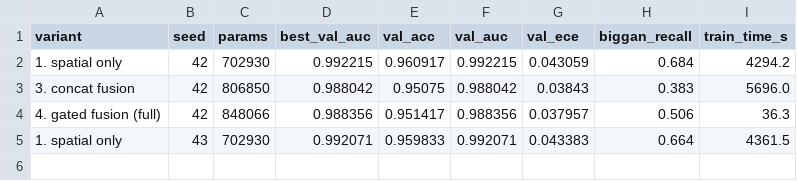
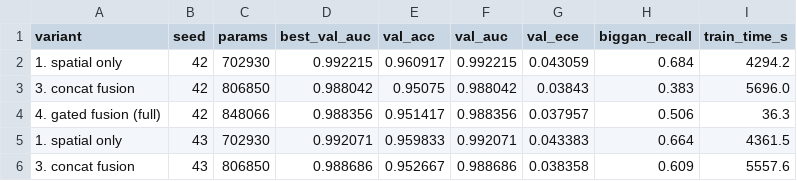
Before and after one commit to nihatgaribli/DSF-Net, a CSV file: results/hires/hires_seeds.csv, drawn as a sheet.

```diff
--- a/results/hires/hires_seeds.csv
+++ b/results/hires/hires_seeds.csv
@@ -5 +5,2 @@ variant,seed,params,best_val_auc,val_acc,val_auc,val_ece,biggan_recall,train_tim
 1. spatial only,43,702930,0.992071,0.959833,0.992071,0.043383,0.664,4361.5
+3. concat fusion,43,806850,0.988686,0.952667,0.988686,0.038358,0.609,5557.6
```
Also changed, not shown: 2 other files.
